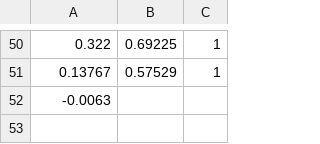
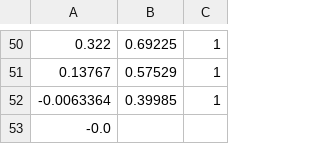
Before and after one commit to Hootsuit/ml-enhanced, a CSV file: notebooks/microchip_tests.csv, drawn as a sheet; only a part is shown, gaps mark what is left out.

Commit message:
Add assertion.

```diff
--- a/notebooks/microchip_tests.csv
+++ b/notebooks/microchip_tests.csv
@@ -51,2 +51,3 @@
 0.13767,0.57529,1
--0.0063
+-0.0063364,0.39985,1
+-0.0
```
